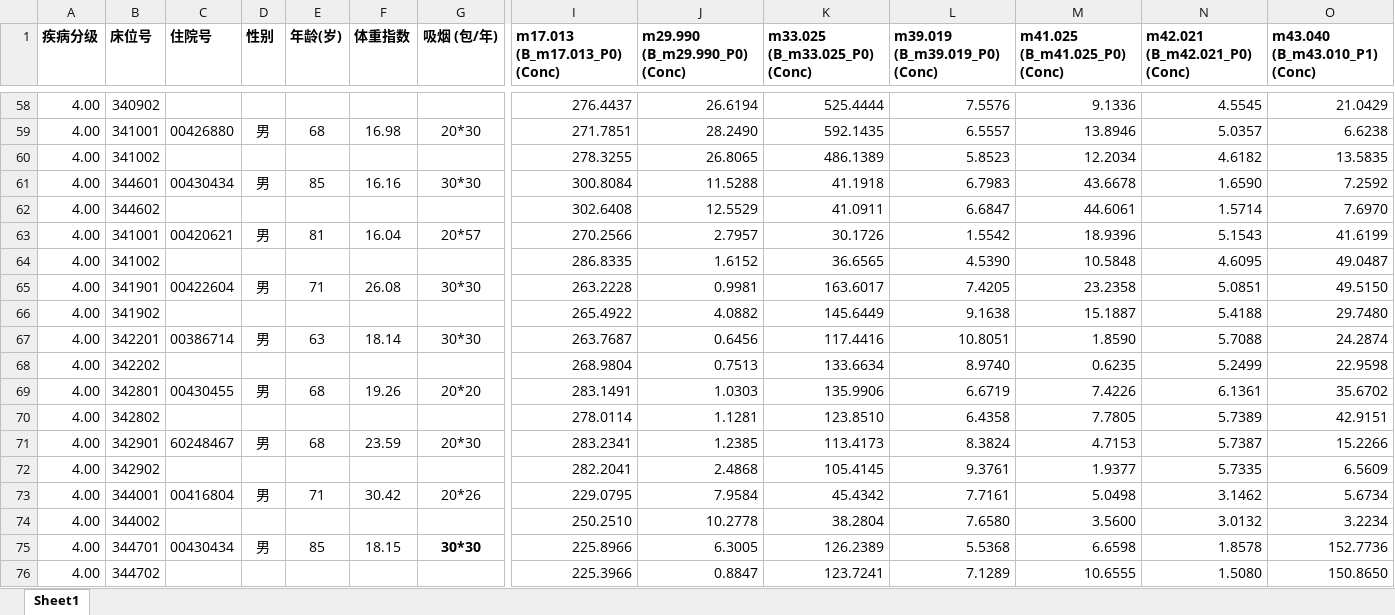
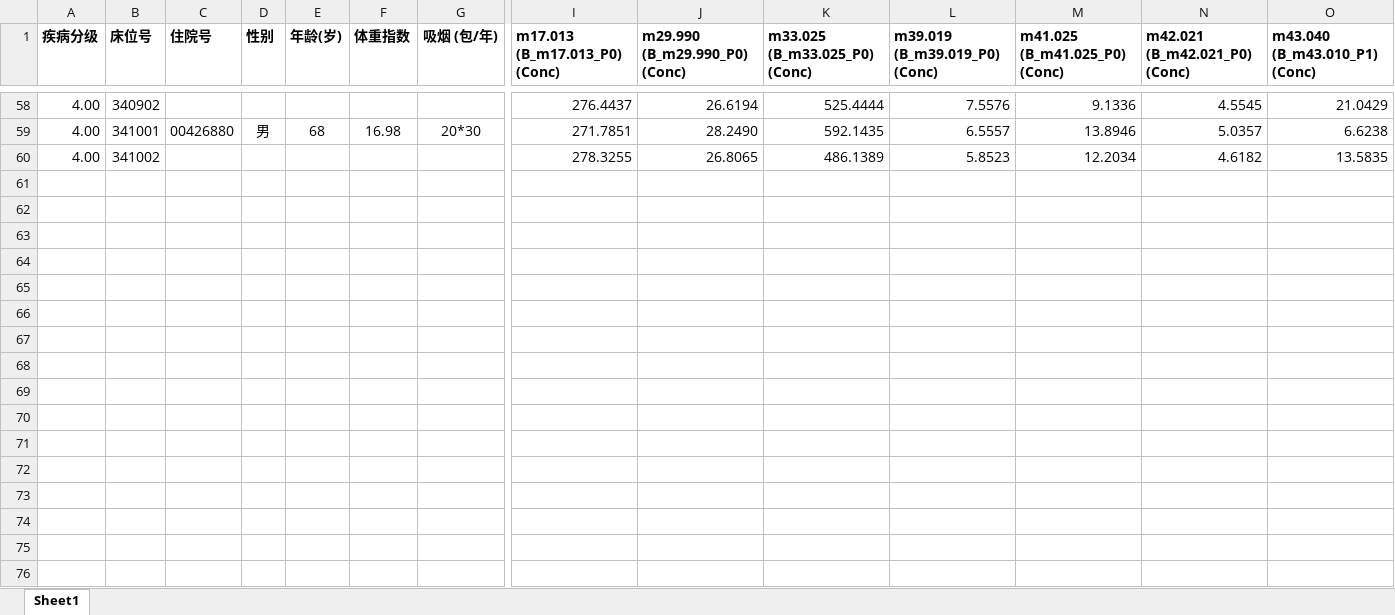
Before and after one commit to huajiuzui/jiqixuexikeshe, an Excel workbook: 机器学习数据.xlsx, sheet Sheet1, drawn as a sheet; only a part is shown, gaps mark what is left out; values as stored, in another font and other column widths than the file's, no borders; rows hold the shown columns only; the diff names each change by its address in the sheet, - before the commit and + after, or states it on an @@ line.

```diff
--- a/机器学习数据.xlsx (sheet Sheet1)
+++ b/机器学习数据.xlsx (sheet Sheet1)
-row 61: 4.00 | 344601 | 00430434 | 男 | 85 | 16.16 | 30*30 | 300.8084 | 11.5288 | 41.1918 | 6.7983 | 43.6678 | 1.6590 | 7.2592
-row 62: 4.00 | 344602 |  |  |  |  |  | 302.6408 | 12.5529 | 41.0911 | 6.6847 | 44.6061 | 1.5714 | 7.6970
-row 63: 4.00 | 341001 | 00420621 | 男 | 81 | 16.04 | 20*57 | 270.2566 | 2.7957 | 30.1726 | 1.5542 | 18.9396 | 5.1543 | 41.6199
-row 64: 4.00 | 341002 |  |  |  |  |  | 286.8335 | 1.6152 | 36.6565 | 4.5390 | 10.5848 | 4.6095 | 49.0487
-row 65: 4.00 | 341901 | 00422604 | 男 | 71 | 26.08 | 30*30 | 263.2228 | 0.9981 | 163.6017 | 7.4205 | 23.2358 | 5.0851 | 49.5150
-row 66: 4.00 | 341902 |  |  |  |  |  | 265.4922 | 4.0882 | 145.6449 | 9.1638 | 15.1887 | 5.4188 | 29.7480
-row 67: 4.00 | 342201 | 00386714 | 男 | 63 | 18.14 | 30*30 | 263.7687 | 0.6456 | 117.4416 | 10.8051 | 1.8590 | 5.7088 | 24.2874
-row 68: 4.00 | 342202 |  |  |  |  |  | 268.9804 | 0.7513 | 133.6634 | 8.9740 | 0.6235 | 5.2499 | 22.9598
-row 69: 4.00 | 342801 | 00430455 | 男 | 68 | 19.26 | 20*20 | 283.1491 | 1.0303 | 135.9906 | 6.6719 | 7.4226 | 6.1361 | 35.6702
-row 70: 4.00 | 342802 |  |  |  |  |  | 278.0114 | 1.1281 | 123.8510 | 6.4358 | 7.7805 | 5.7389 | 42.9151
-row 71: 4.00 | 342901 | 60248467 | 男 | 68 | 23.59 | 20*30 | 283.2341 | 1.2385 | 113.4173 | 8.3824 | 4.7153 | 5.7387 | 15.2266
-row 72: 4.00 | 342902 |  |  |  |  |  | 282.2041 | 2.4868 | 105.4145 | 9.3761 | 1.9377 | 5.7335 | 6.5609
-row 73: 4.00 | 344001 | 00416804 | 男 | 71 | 30.42 | 20*26 | 229.0795 | 7.9584 | 45.4342 | 7.7161 | 5.0498 | 3.1462 | 5.6734
-row 74: 4.00 | 344002 |  |  |  |  |  | 250.2510 | 10.2778 | 38.2804 | 7.6580 | 3.5600 | 3.0132 | 3.2234
-row 75: 4.00 | 344701 | 00430434 | 男 | 85 | 18.15 | 30*30 | 225.8966 | 6.3005 | 126.2389 | 5.5368 | 6.6598 | 1.8578 | 152.7736
-row 76: 4.00 | 344702 |  |  |  |  |  | 225.3966 | 0.8847 | 123.7241 | 7.1289 | 10.6555 | 1.5080 | 150.8650
```
Also changed, not shown: 1 other file.
